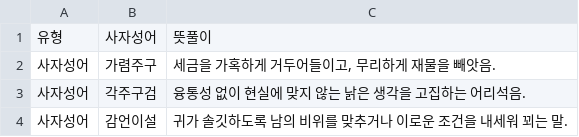
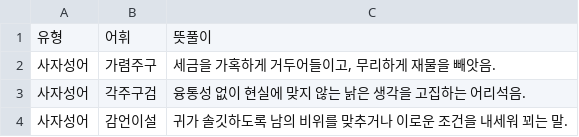
Before and after one commit to peisha/my-rag-chatbot-for-midterm-exam, a CSV file: data/사자성어.csv, drawn as a sheet; only a part is shown.

Commit message:
Update 사자성어.csv

```diff
--- a/data/사자성어.csv
+++ b/data/사자성어.csv
@@ -1,2 +1,2 @@
-유형,사자성어,뜻풀이
+유형,어휘,뜻풀이
 사자성어,가렴주구,"세금을 가혹하게 거두어들이고, 무리하게 재물을 빼앗음."
```
